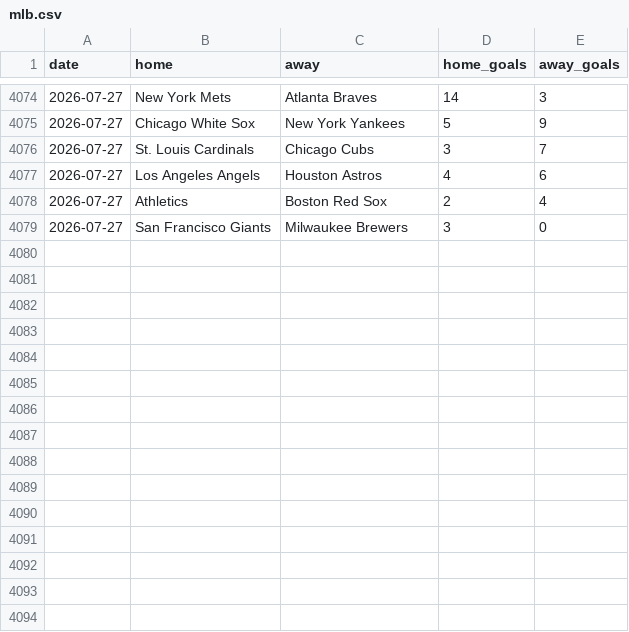
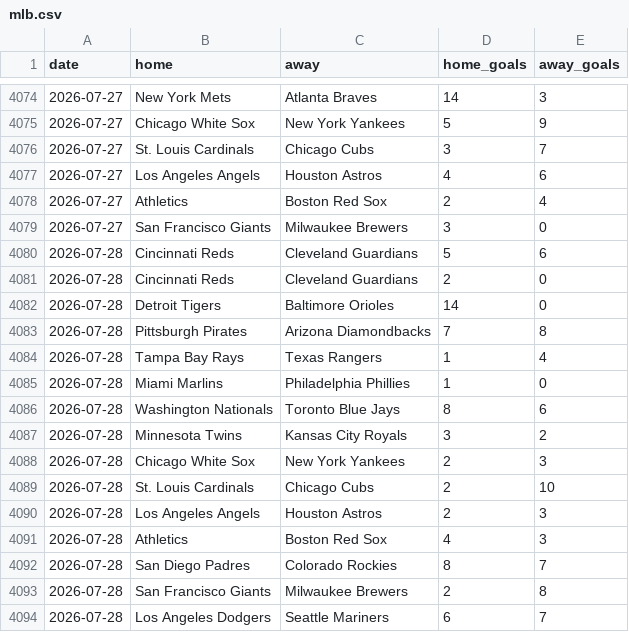
Before and after one commit to c49037027-svg/football, a CSV file: data/mlb.csv, drawn as a sheet; only a part is shown, gaps mark what is left out; the diff names each change by its address in the sheet, - before the commit and + after, or states it on an @@ line.

```diff
--- a/data/mlb.csv
+++ b/data/mlb.csv
+row 4080: 2026-07-28 | Cincinnati Reds | Cleveland Guardians | 5 | 6
+row 4081: 2026-07-28 | Cincinnati Reds | Cleveland Guardians | 2 | 0
+row 4082: 2026-07-28 | Detroit Tigers | Baltimore Orioles | 14 | 0
+row 4083: 2026-07-28 | Pittsburgh Pirates | Arizona Diamondbacks | 7 | 8
+row 4084: 2026-07-28 | Tampa Bay Rays | Texas Rangers | 1 | 4
+row 4085: 2026-07-28 | Miami Marlins | Philadelphia Phillies | 1 | 0
+row 4086: 2026-07-28 | Washington Nationals | Toronto Blue Jays | 8 | 6
+row 4087: 2026-07-28 | Minnesota Twins | Kansas City Royals | 3 | 2
+row 4088: 2026-07-28 | Chicago White Sox | New York Yankees | 2 | 3
+row 4089: 2026-07-28 | St. Louis Cardinals | Chicago Cubs | 2 | 10
+row 4090: 2026-07-28 | Los Angeles Angels | Houston Astros | 2 | 3
+row 4091: 2026-07-28 | Athletics | Boston Red Sox | 4 | 3
+row 4092: 2026-07-28 | San Diego Padres | Colorado Rockies | 8 | 7
+row 4093: 2026-07-28 | San Francisco Giants | Milwaukee Brewers | 2 | 8
+row 4094: 2026-07-28 | Los Angeles Dodgers | Seattle Mariners | 6 | 7
```
Also changed, not shown: data/mlb_bets.csv, data/mlb_model_bets.csv, 3 other files.
